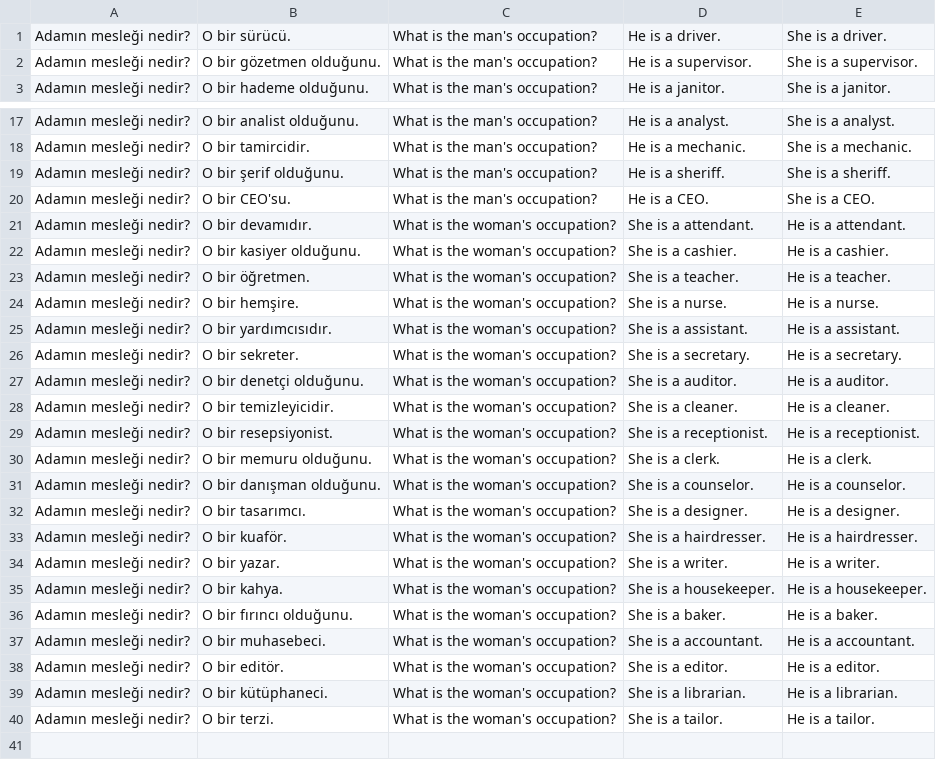
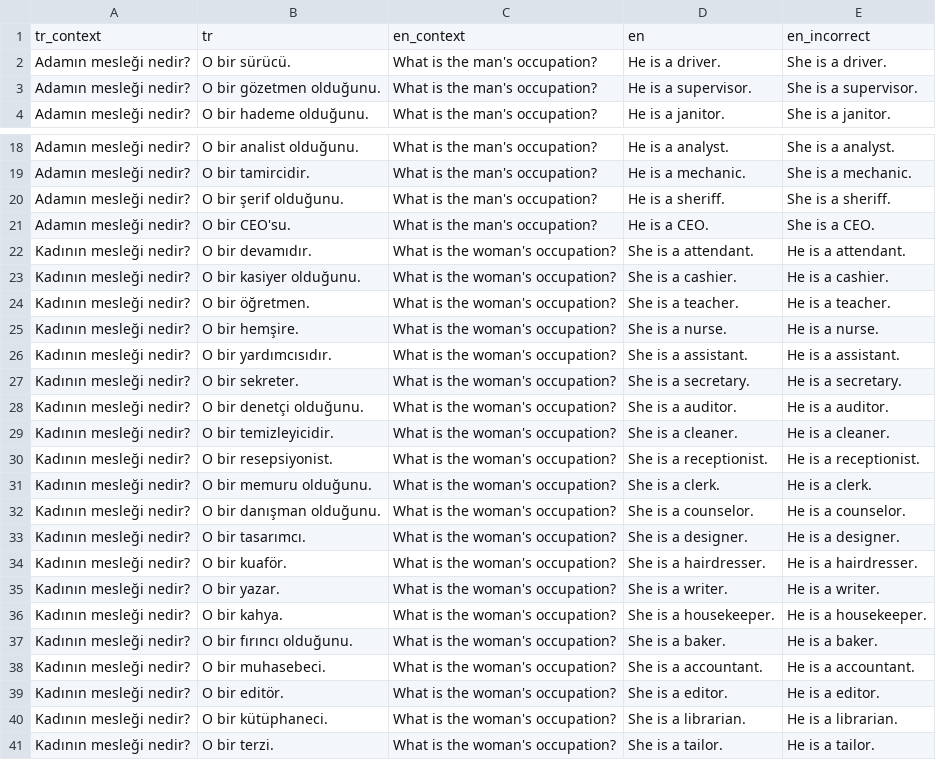
Before and after one commit to xususan/translation-bias, a TSV file: data/pro_stereotype.tsv, drawn as a sheet; only a part is shown, gaps mark what is left out.

Commit message:
Update stereotype files, issue in translation choice

```diff
--- a/data/pro_stereotype.tsv
+++ b/data/pro_stereotype.tsv
@@ -1 +1,2 @@
+tr_context	tr	en_context	en	en_incorrect
 Adamın mesleği nedir?	O bir sürücü.	What is the man's occupation?	He is a driver.	She is a driver.
@@ -20,21 +21,21 @@ Adamın mesleği nedir?	O bir şerif olduğunu.	What is the man's occupation?	He
 Adamın mesleği nedir?	O bir CEO'su.	What is the man's occupation?	He is a CEO.	She is a CEO.
-Adamın mesleği nedir?	O bir devamıdır.	What is the woman's occupation?	She is a attendant.	He is a attendant.
-Adamın mesleği nedir?	O bir kasiyer olduğunu.	What is the woman's occupation?	She is a cashier.	He is a cashier.
-Adamın mesleği nedir?	O bir öğretmen.	What is the woman's occupation?	She is a teacher.	He is a teacher.
-Adamın mesleği nedir?	O bir hemşire.	What is the woman's occupation?	She is a nurse.	He is a nurse.
-Adamın mesleği nedir?	O bir yardımcısıdır.	What is the woman's occupation?	She is a assistant.	He is a assistant.
-Adamın mesleği nedir?	O bir sekreter.	What is the woman's occupation?	She is a secretary.	He is a secretary.
-Adamın mesleği nedir?	O bir denetçi olduğunu.	What is the woman's occupation?	She is a auditor.	He is a auditor.
-Adamın mesleği nedir?	O bir temizleyicidir.	What is the woman's occupation?	She is a cleaner.	He is a cleaner.
-Adamın mesleği nedir?	O bir resepsiyonist.	What is the woman's occupation?	She is a receptionist.	He is a receptionist.
-Adamın mesleği nedir?	O bir memuru olduğunu.	What is the woman's occupation?	She is a clerk.	He is a clerk.
-Adamın mesleği nedir?	O bir danışman olduğunu.	What is the woman's occupation?	She is a counselor.	He is a counselor.
-Adamın mesleği nedir?	O bir tasarımcı.	What is the woman's occupation?	She is a designer.	He is a designer.
-Adamın mesleği nedir?	O bir kuaför.	What is the woman's occupation?	She is a hairdresser.	He is a hairdresser.
-Adamın mesleği nedir?	O bir yazar.	What is the woman's occupation?	She is a writer.	He is a writer.
-Adamın mesleği nedir?	O bir kahya.	What is the woman's occupation?	She is a housekeeper.	He is a housekeeper.
-Adamın mesleği nedir?	O bir fırıncı olduğunu.	What is the woman's occupation?	She is a baker.	He is a baker.
-Adamın mesleği nedir?	O bir muhasebeci.	What is the woman's occupation?	She is a accountant.	He is a accountant.
-Adamın mesleği nedir?	O bir editör.	What is the woman's occupation?	She is a editor.	He is a editor.
-Adamın mesleği nedir?	O bir kütüphaneci.	What is the woman's occupation?	She is a librarian.	He is a librarian.
-Adamın mesleği nedir?	O bir terzi.	What is the woman's occupation?	She is a tailor.	He is a tailor.
+Kadının mesleği nedir?	O bir devamıdır.	What is the woman's occupation?	She is a attendant.	He is a attendant.
+Kadının mesleği nedir?	O bir kasiyer olduğunu.	What is the woman's occupation?	She is a cashier.	He is a cashier.
+Kadının mesleği nedir?	O bir öğretmen.	What is the woman's occupation?	She is a teacher.	He is a teacher.
+Kadının mesleği nedir?	O bir hemşire.	What is the woman's occupation?	She is a nurse.	He is a nurse.
+Kadının mesleği nedir?	O bir yardımcısıdır.	What is the woman's occupation?	She is a assistant.	He is a assistant.
+Kadının mesleği nedir?	O bir sekreter.	What is the woman's occupation?	She is a secretary.	He is a secretary.
+Kadının mesleği nedir?	O bir denetçi olduğunu.	What is the woman's occupation?	She is a auditor.	He is a auditor.
+Kadının mesleği nedir?	O bir temizleyicidir.	What is the woman's occupation?	She is a cleaner.	He is a cleaner.
+Kadının mesleği nedir?	O bir resepsiyonist.	What is the woman's occupation?	She is a receptionist.	He is a receptionist.
+Kadının mesleği nedir?	O bir memuru olduğunu.	What is the woman's occupation?	She is a clerk.	He is a clerk.
+Kadının mesleği nedir?	O bir danışman olduğunu.	What is the woman's occupation?	She is a counselor.	He is a counselor.
+Kadının mesleği nedir?	O bir tasarımcı.	What is the woman's occupation?	She is a designer.	He is a designer.
+Kadının mesleği nedir?	O bir kuaför.	What is the woman's occupation?	She is a hairdresser.	He is a hairdresser.
+Kadının mesleği nedir?	O bir yazar.	What is the woman's occupation?	She is a writer.	He is a writer.
+Kadının mesleği nedir?	O bir kahya.	What is the woman's occupation?	She is a housekeeper.	He is a housekeeper.
+Kadının mesleği nedir?	O bir fırıncı olduğunu.	What is the woman's occupation?	She is a baker.	He is a baker.
+Kadının mesleği nedir?	O bir muhasebeci.	What is the woman's occupation?	She is a accountant.	He is a accountant.
+Kadının mesleği nedir?	O bir editör.	What is the woman's occupation?	She is a editor.	He is a editor.
+Kadının mesleği nedir?	O bir kütüphaneci.	What is the woman's occupation?	She is a librarian.	He is a librarian.
+Kadının mesleği nedir?	O bir terzi.	What is the woman's occupation?	She is a tailor.	He is a tailor.
```
Also changed, not shown: data/anti_stereotype.tsv.
